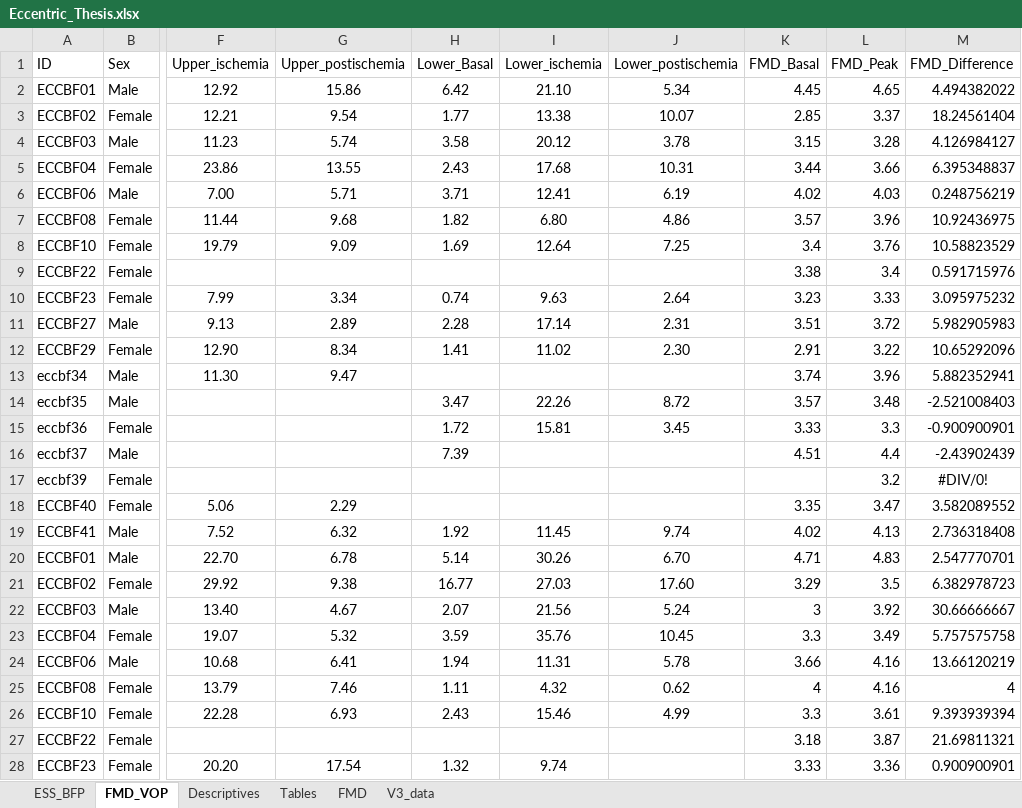
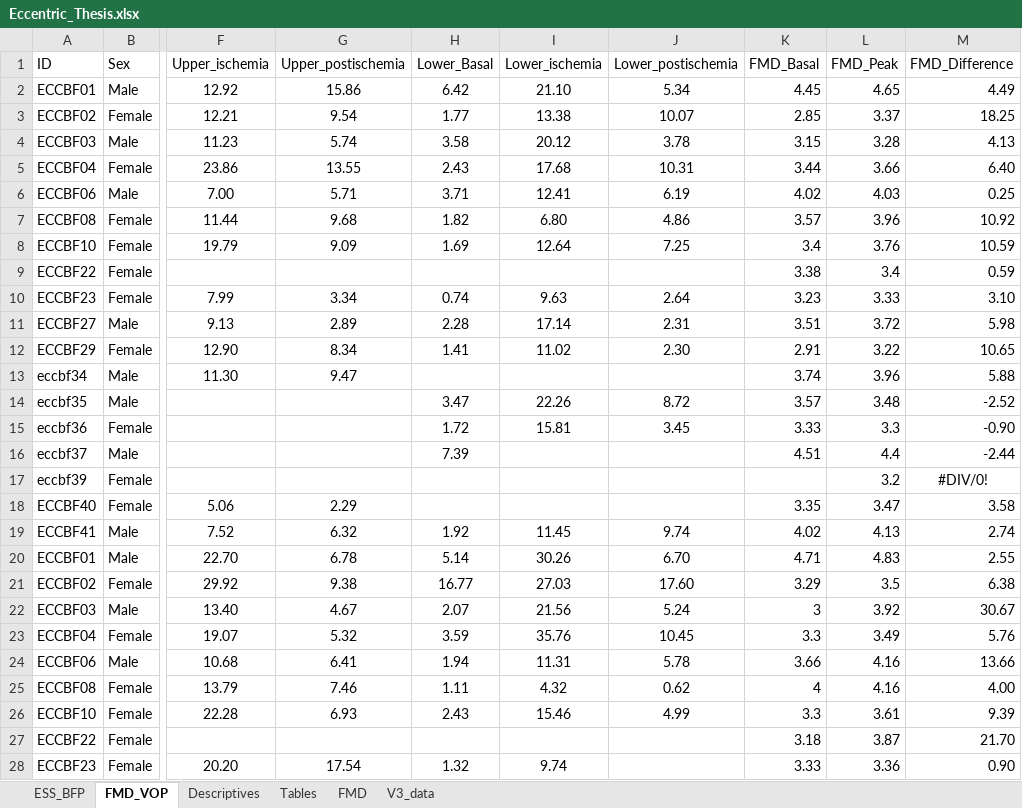
Before and after one commit to Samuelmontalvo/manny_thesis, an Excel workbook: Eccentric_Thesis.xlsx, sheet FMD_VOP, drawn as a sheet; only a part is shown, gaps mark what is left out; values as stored, in another font and other column widths than the file's, no borders; the diff covers the shown part only; the diff names each change by its address in the sheet, - before the commit and + after, or states it on an @@ line.

```diff
--- a/Eccentric_Thesis.xlsx (sheet FMD_VOP)
+++ b/Eccentric_Thesis.xlsx (sheet FMD_VOP)
-M2 (FMD_Difference): 4.494382022
+M2 (FMD_Difference): 4.49
-M3 (FMD_Difference): 18.24561404
+M3 (FMD_Difference): 18.25
-M4 (FMD_Difference): 4.126984127
+M4 (FMD_Difference): 4.13
-M5 (FMD_Difference): 6.395348837
+M5 (FMD_Difference): 6.40
-M6 (FMD_Difference): 0.248756219
+M6 (FMD_Difference): 0.25
-M7 (FMD_Difference): 10.92436975
+M7 (FMD_Difference): 10.92
-M8 (FMD_Difference): 10.58823529
+M8 (FMD_Difference): 10.59
-M9 (FMD_Difference): 0.591715976
+M9 (FMD_Difference): 0.59
-M10 (FMD_Difference): 3.095975232
+M10 (FMD_Difference): 3.10
-M11 (FMD_Difference): 5.982905983
+M11 (FMD_Difference): 5.98
-M12 (FMD_Difference): 10.65292096
+M12 (FMD_Difference): 10.65
-M13 (FMD_Difference): 5.882352941
+M13 (FMD_Difference): 5.88
-M14 (FMD_Difference): -2.521008403
+M14 (FMD_Difference): -2.52
-M15 (FMD_Difference): -0.900900901
+M15 (FMD_Difference): -0.90
-M16 (FMD_Difference): -2.43902439
+M16 (FMD_Difference): -2.44
-M18 (FMD_Difference): 3.582089552
+M18 (FMD_Difference): 3.58
-M19 (FMD_Difference): 2.736318408
+M19 (FMD_Difference): 2.74
-M20 (FMD_Difference): 2.547770701
+M20 (FMD_Difference): 2.55
-M21 (FMD_Difference): 6.382978723
+M21 (FMD_Difference): 6.38
-M22 (FMD_Difference): 30.66666667
+M22 (FMD_Difference): 30.67
-M23 (FMD_Difference): 5.757575758
+M23 (FMD_Difference): 5.76
-M24 (FMD_Difference): 13.66120219
+M24 (FMD_Difference): 13.66
-M25 (FMD_Difference): 4
+M25 (FMD_Difference): 4.00
-M26 (FMD_Difference): 9.393939394
+M26 (FMD_Difference): 9.39
-M27 (FMD_Difference): 21.69811321
+M27 (FMD_Difference): 21.70
-M28 (FMD_Difference): 0.900900901
+M28 (FMD_Difference): 0.90
```
Also changed, not shown: 9 edited cells elsewhere in this sheet, sheet Descriptives, sheet FMD, sheet ESS_BFP, formulas that keep their value, 22 other files.
